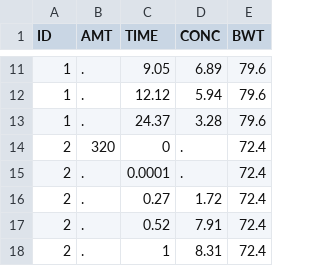
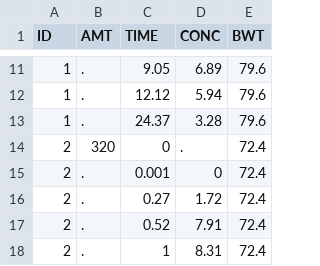
Before and after one commit to swgoo/torchpm, a CSV file: example/THEO.csv, drawn as a sheet; only a part is shown, gaps mark what is left out.

```diff
--- a/example/THEO.csv
+++ b/example/THEO.csv
@@ -14,3 +14,3 @@ ID,AMT,TIME,CONC,BWT
 2,320,0,.,72.4
-2,.,0.0001,.,72.4
+2,.,0.001,0,72.4
 2,.,0.27,1.72,72.4
```
Also changed, not shown: 18 other files.
